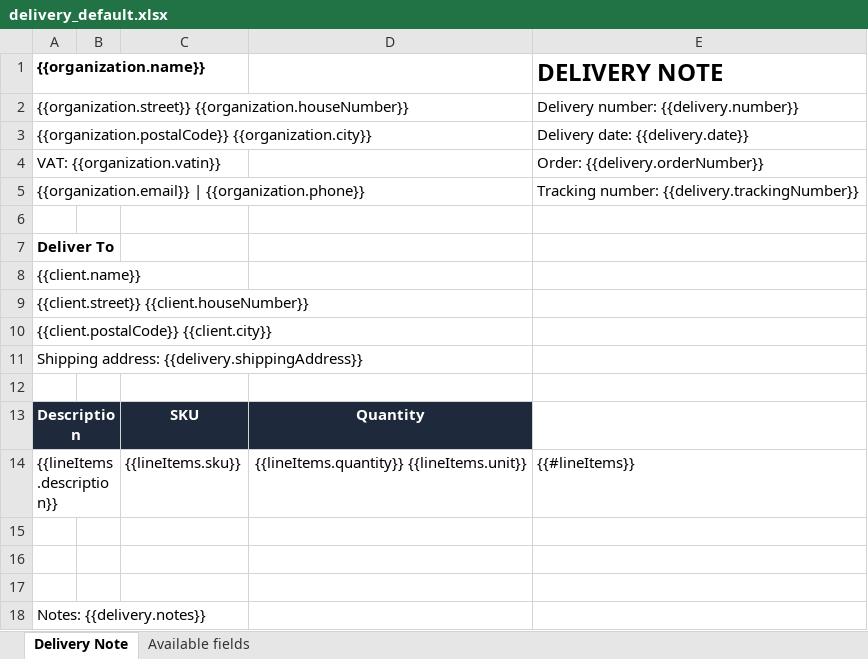
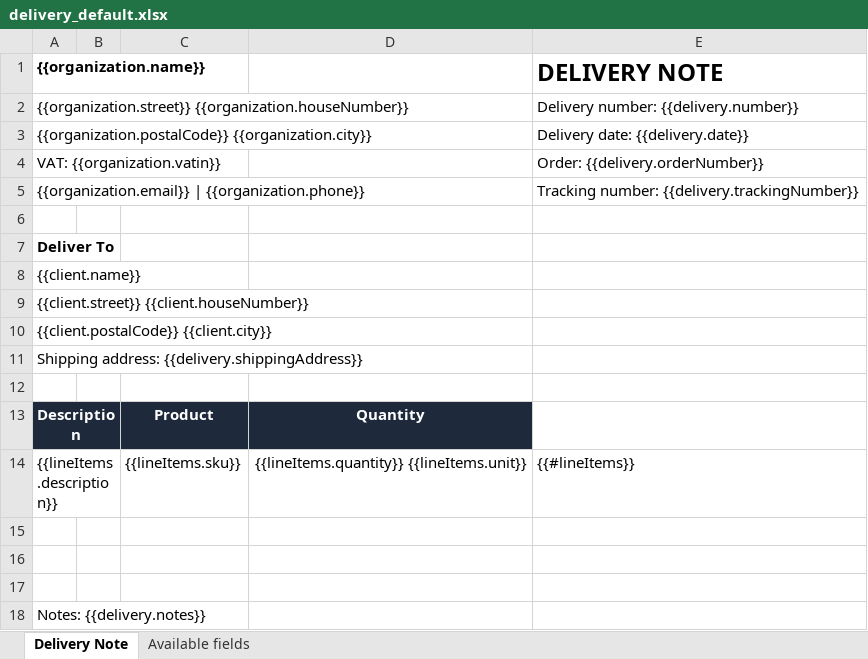
Before and after one commit to MaMissaoui/FaturaCloud, an Excel workbook: db/templates/delivery_default.xlsx, sheet Delivery Note, drawn as a sheet; values as stored, in another font and other column widths than the file's, no borders; the diff names each change by its address in the sheet, - before the commit and + after, or states it on an @@ line.

```diff
--- a/db/templates/delivery_default.xlsx (sheet Delivery Note)
+++ b/db/templates/delivery_default.xlsx (sheet Delivery Note)
-C13: SKU
+C13: Product
```
Also changed, not shown: db/templates/inbound_delivery_default.xlsx, db/templates/invoice_default.xlsx, 19 other files.
